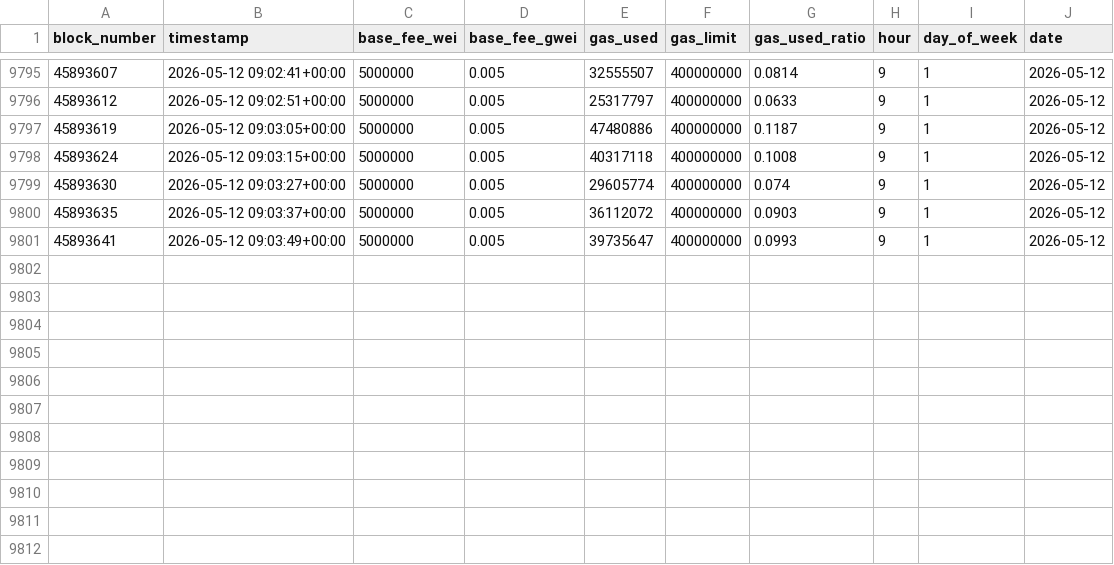
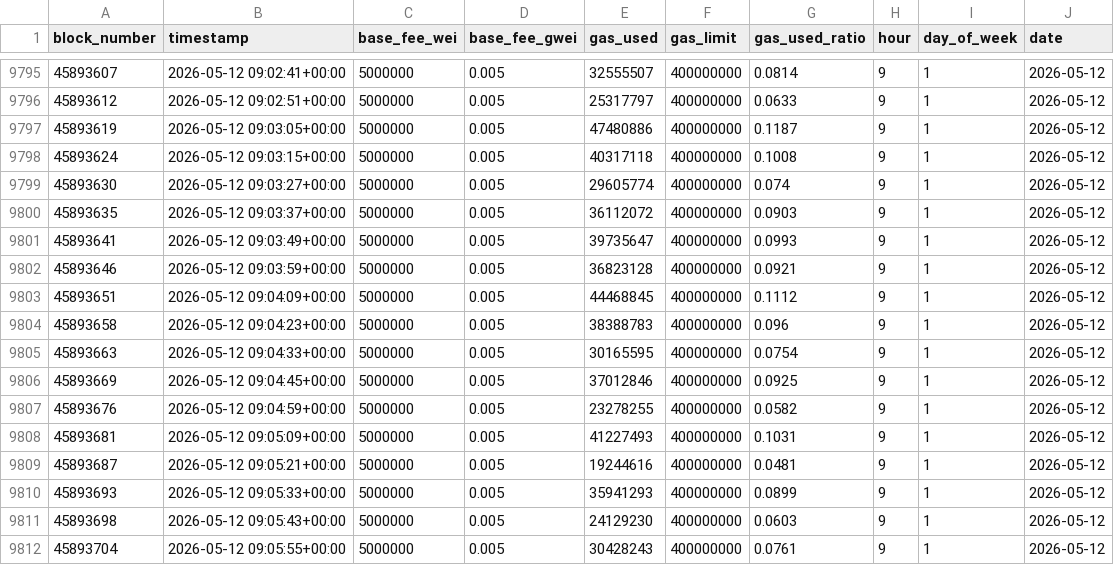
Before and after one commit to s-erzv/gascope, a CSV file: backend/model/gas_fee_historical.csv, drawn as a sheet; only a part is shown, gaps mark what is left out.

Commit message:
chore: append historical gas fee data and clean backend directory before syncing to Hugging Face

```diff
--- a/backend/model/gas_fee_historical.csv
+++ b/backend/model/gas_fee_historical.csv
@@ -9801 +9801,12 @@ block_number,timestamp,base_fee_wei,base_fee_gwei,gas_used,gas_limit,gas_used_ra
 45893641,2026-05-12 09:03:49+00:00,5000000,0.005,39735647,400000000,0.0993,9,1,2026-05-12
+45893646,2026-05-12 09:03:59+00:00,5000000,0.005,36823128,400000000,0.0921,9,1,2026-05-12
+45893651,2026-05-12 09:04:09+00:00,5000000,0.005,44468845,400000000,0.1112,9,1,2026-05-12
+45893658,2026-05-12 09:04:23+00:00,5000000,0.005,38388783,400000000,0.096,9,1,2026-05-12
+45893663,2026-05-12 09:04:33+00:00,5000000,0.005,30165595,400000000,0.0754,9,1,2026-05-12
+45893669,2026-05-12 09:04:45+00:00,5000000,0.005,37012846,400000000,0.0925,9,1,2026-05-12
+45893676,2026-05-12 09:04:59+00:00,5000000,0.005,23278255,400000000,0.0582,9,1,2026-05-12
+45893681,2026-05-12 09:05:09+00:00,5000000,0.005,41227493,400000000,0.1031,9,1,2026-05-12
+45893687,2026-05-12 09:05:21+00:00,5000000,0.005,19244616,400000000,0.0481,9,1,2026-05-12
+45893693,2026-05-12 09:05:33+00:00,5000000,0.005,35941293,400000000,0.0899,9,1,2026-05-12
+45893698,2026-05-12 09:05:43+00:00,5000000,0.005,24129230,400000000,0.0603,9,1,2026-05-12
+45893704,2026-05-12 09:05:55+00:00,5000000,0.005,30428243,400000000,0.0761,9,1,2026-05-12
```
Also changed, not shown: 1 other file.
